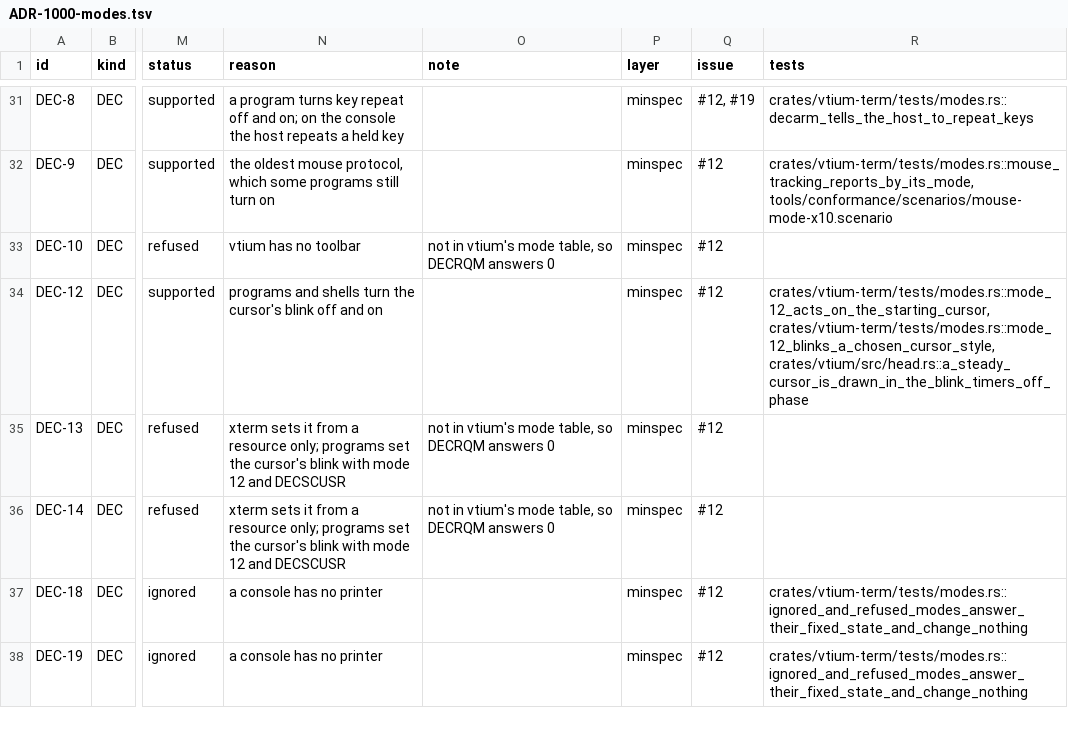
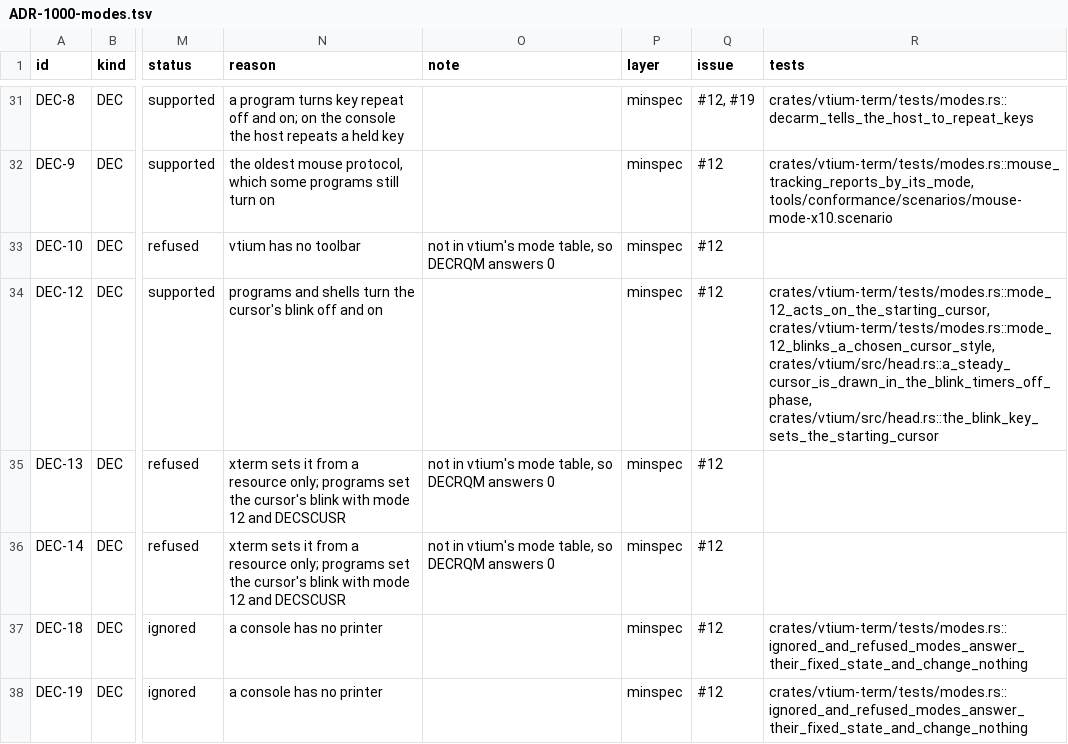
Before and after one commit to vtium/vtium, a TSV file: docs/architecture/term/ADR-1000-modes.tsv, drawn as a sheet; only a part is shown, gaps mark what is left out; the diff names each change by its address in the sheet, - before the commit and + after, or states it on an @@ line.

```diff
--- a/docs/architecture/term/ADR-1000-modes.tsv
+++ b/docs/architecture/term/ADR-1000-modes.tsv
-R34 (tests): crates/vtium-term/tests/modes.rs::mode_12_acts_on_the_starting_cursor, crates/vtium-term/tests/modes.rs::mode_12_blinks_a_chosen_cursor_style, crates/vtium/src/head.rs::a_steady_cursor_is_drawn_in_the_blink_timers_off_phase
+R34 (tests): crates/vtium-term/tests/modes.rs::mode_12_acts_on_the_starting_cursor, crates/vtium-term/tests/modes.rs::mode_12_blinks_a_chosen_cursor_style, crates/vtium/src/head.rs::a_steady_cursor_is_drawn_in_the_blink_timers_off_phase, crates/vtium/src/head.rs::the_blink_key_sets_the_starting_cursor
```
Also changed, not shown: docs/architecture/term/ADR-1000-features.tsv, 6 other files.
